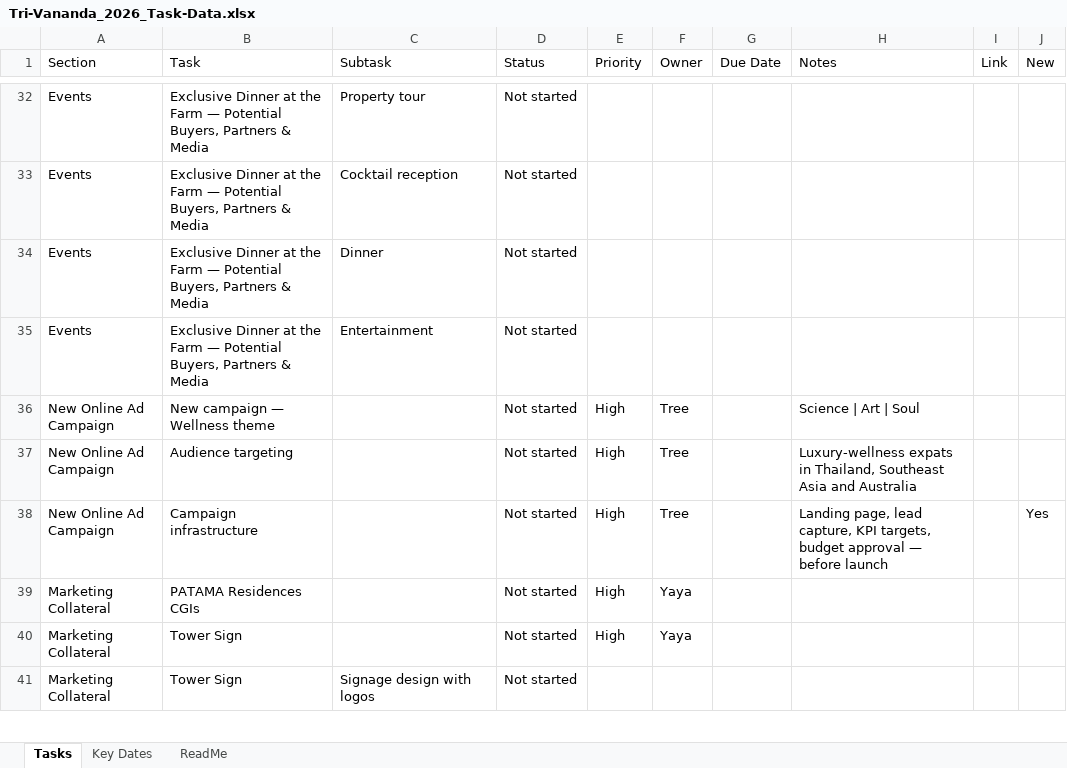
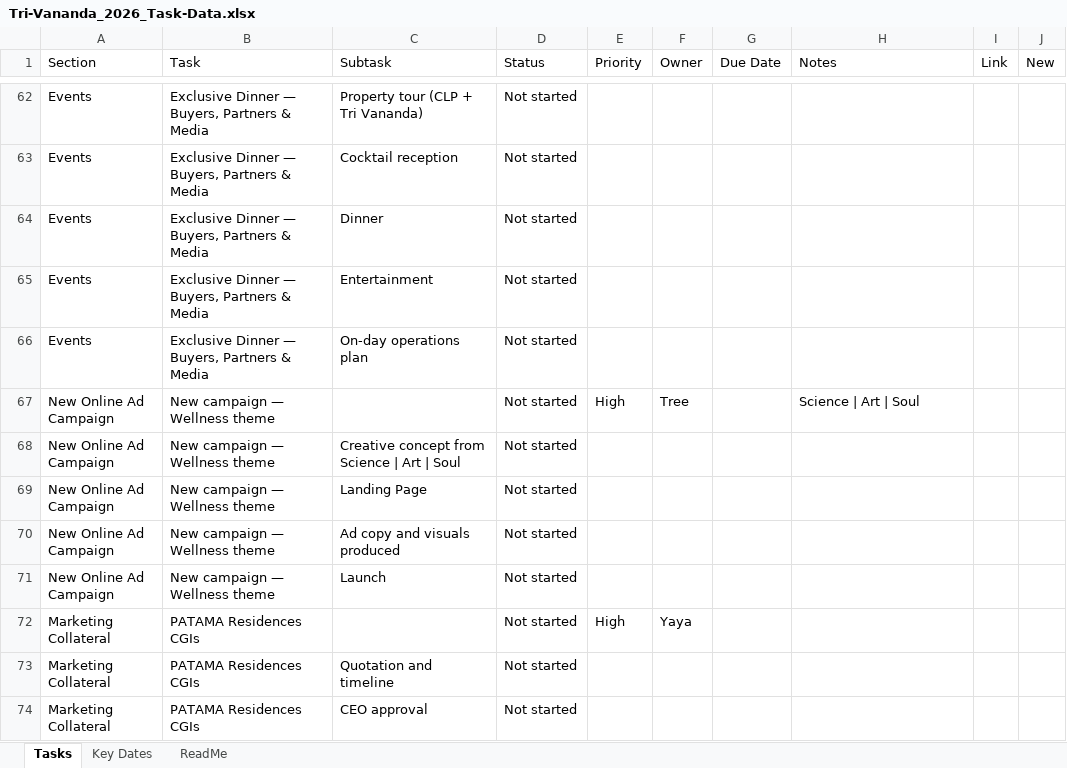
Before and after one commit to Treephol/Tri-Vananda, an Excel workbook: Tri-Vananda_2026_Task-Data.xlsx, sheet Tasks, drawn as a sheet; only a part is shown, gaps mark what is left out; the shorter side is filled out with more unchanged rows; values as stored, in another font and other column widths than the file's, no cell formats; removed rows and columns are numbered as before the commit, all else as after; the diff covers the shown part only; the diff names each change by its address in the sheet, - before the commit and + after, or states it on an @@ line.

```diff
--- a/Tri-Vananda_2026_Task-Data.xlsx (sheet Tasks)
+++ b/Tri-Vananda_2026_Task-Data.xlsx (sheet Tasks)
-B62:B65 (Task): Exclusive Dinner at the Farm — Potential Buyers, Partners…
+B62:B65 (Task): Exclusive Dinner — Buyers, Partners…
-C62 (Subtask): Property tour
+C62 (Subtask): Property tour (CLP + Tri Vananda)
+row 66: Events | Exclusive Dinner — Buyers, Partners & Media | On-day operations plan | Not started
-B68 (Task): Audience targeting
+B68 (Task): New campaign — Wellness theme
-C68 (Subtask): (empty)
+C68 (Subtask): Creative concept from Science | Art | Soul
-E68 (Priority): High
+E68 (Priority): (empty)
-F68 (Owner): Tree
+F68 (Owner): (empty)
-H68 (Notes): Luxury-wellness expats in Thailand, Southeast Asia and Australia
+H68 (Notes): (empty)
-row 38: New Online Ad Campaign | Campaign infrastructure |  | Not started | High | Tree |  | Landing page, lead capture, KPI targets, budget approval — before launch |  | Yes
+row 69: New Online Ad Campaign | New campaign — Wellness theme | Landing Page | Not started
+row 70: New Online Ad Campaign | New campaign — Wellness theme | Ad copy and visuals produced | Not started
+row 71: New Online Ad Campaign | New campaign — Wellness theme | Launch | Not started
+row 73: Marketing Collateral | PATAMA Residences CGIs | Quotation and timeline | Not started
+row 74: Marketing Collateral | PATAMA Residences CGIs | CEO approval | Not started
```
Also changed, not shown: 91 added rows, 2 removed rows and 36 edited cells elsewhere in this sheet, cell formats, 4 other files.
